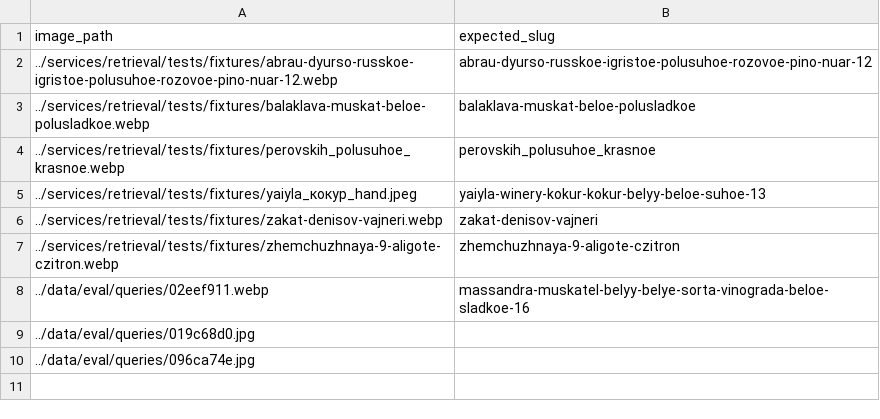
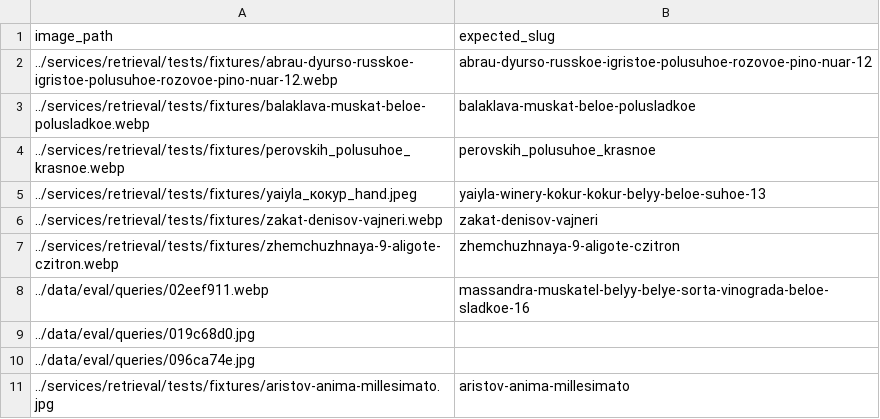
Before and after one commit to andrejsu/enoscan, a TSV file: configs/labeled-photos.tsv, drawn as a sheet; the diff names each change by its address in the sheet, - before the commit and + after, or states it on an @@ line.

```diff
--- a/configs/labeled-photos.tsv
+++ b/configs/labeled-photos.tsv
+row 11: ../services/retrieval/tests/fixtures/aristov-anima-millesimato.jpg | aristov-anima-millesimato
```
Also changed, not shown: 39 other files.
